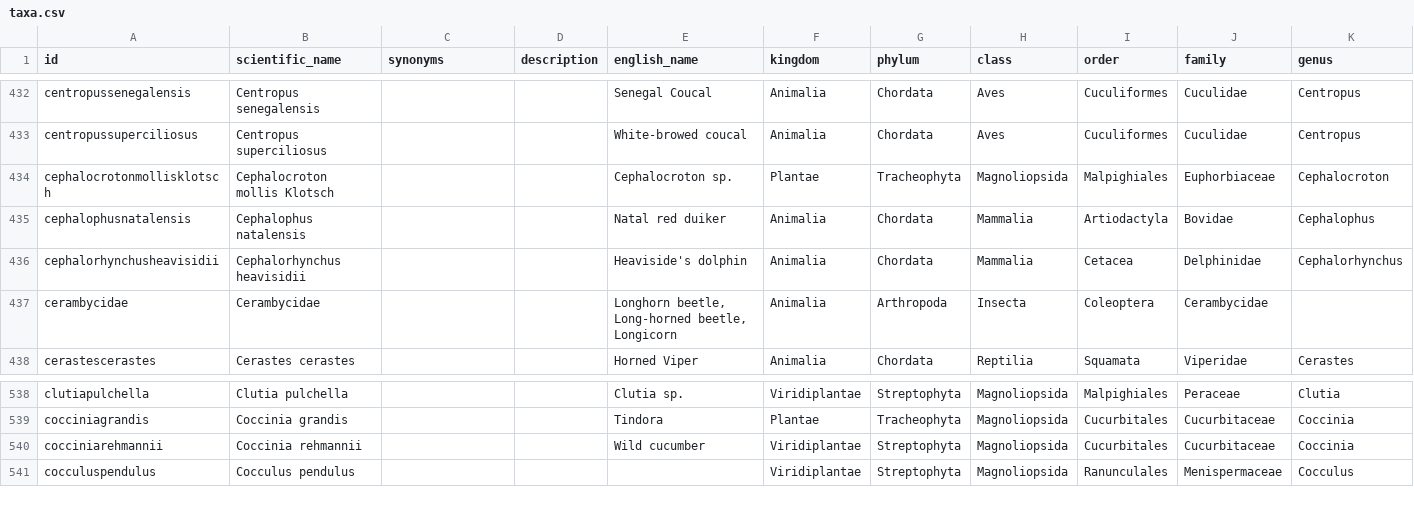
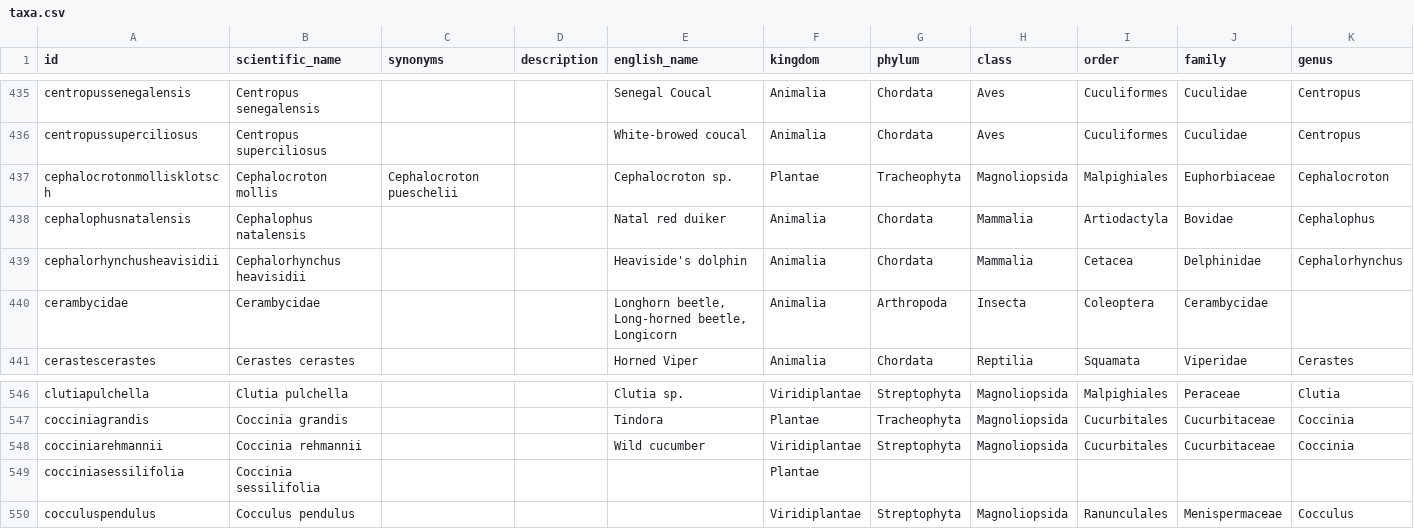
Before and after one commit to tsammalex/tsammalex, a CSV file: tsammalexdata/data/taxa.csv, drawn as a sheet; only a part is shown, gaps mark what is left out; addresses are those after the commit; rows hold the shown columns only; the diff covers the shown part only; the diff names each change by its address in the sheet, - before the commit and + after, or states it on an @@ line.

Commit message:
ktz names added, taxa added

```diff
--- a/tsammalexdata/data/taxa.csv
+++ b/tsammalexdata/data/taxa.csv
-B437 (scientific_name): Cephalocroton mollis Klotsch
+B437 (scientific_name): Cephalocroton mollis
-C437 (synonyms): (empty)
+C437 (synonyms): Cephalocroton pueschelii
+row 549: cocciniasessilifolia | Coccinia sessilifolia |  |  |  | Plantae
```
Also changed, not shown: 15 added rows and 1 edited cell elsewhere in this file, 1 other file.
